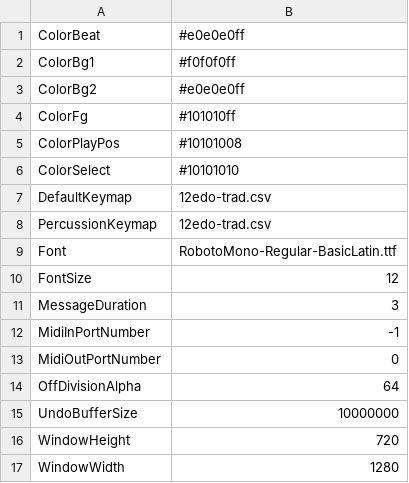
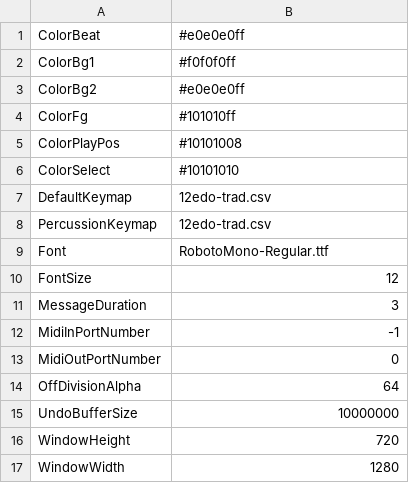
Before and after one commit to jangler/faunatone, a CSV file: config/settings.csv, drawn as a sheet.

Commit message:
Use full Roboto Mono font and handle unicode backspace correctly

```diff
--- a/config/settings.csv
+++ b/config/settings.csv
@@ -8,3 +8,3 @@ DefaultKeymap, 12edo-trad.csv
 PercussionKeymap, 12edo-trad.csv
-Font, RobotoMono-Regular-BasicLatin.ttf
+Font, RobotoMono-Regular.ttf
 FontSize, 12
```
Also changed, not shown: 3 other files.
